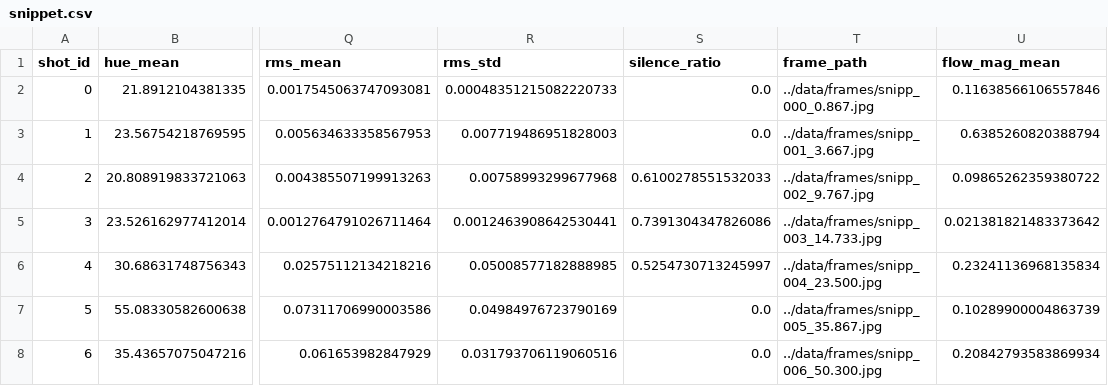
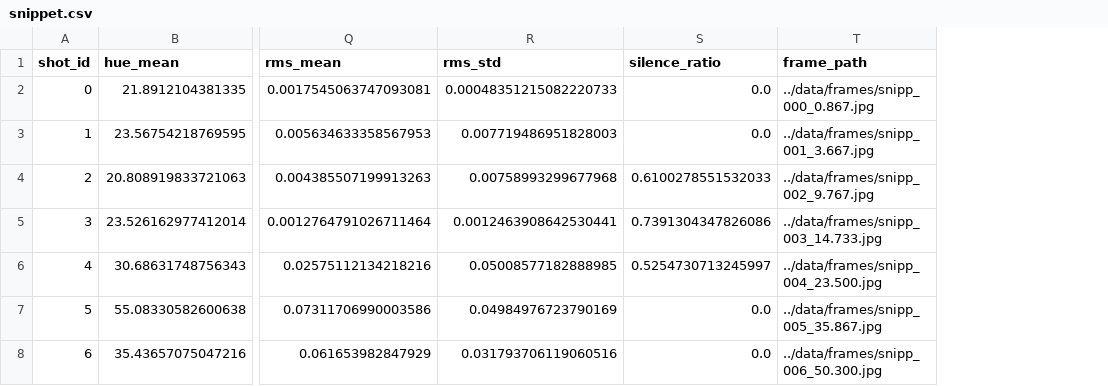
Before and after one commit to rafacoelho4/cinematic-data-clustering, a CSV file: data/snippet.csv, drawn as a sheet; only a part is shown, gaps mark what is left out; the diff names each change by its address in the sheet, - before the commit and + after, or states it on an @@ line.

Commit message:
utils and save_video files + path correction all around

```diff
--- a/data/snippet.csv
+++ b/data/snippet.csv
-column U (flow_mag_mean), rows 2-8: 0.11638566106557846 | 0.6385260820388794 | 0.09865262359380722 | 0.021381821483373642 | 0.23241136968135834 | 0.10289900004863739 | 0.20842793583869934
```
Also changed, not shown: 8 other files.
